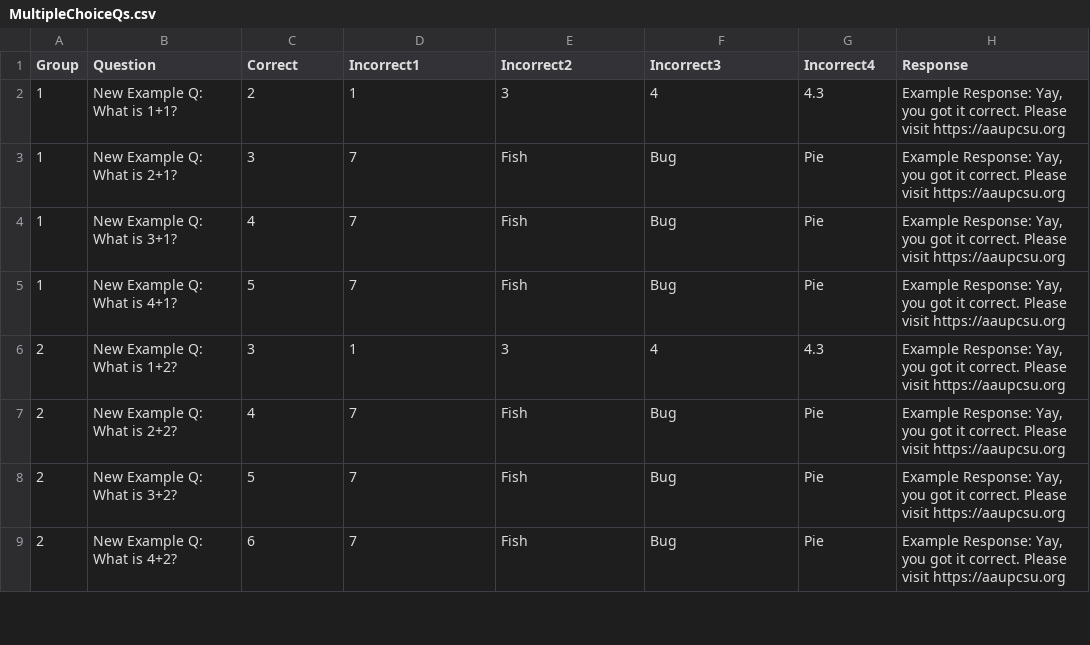
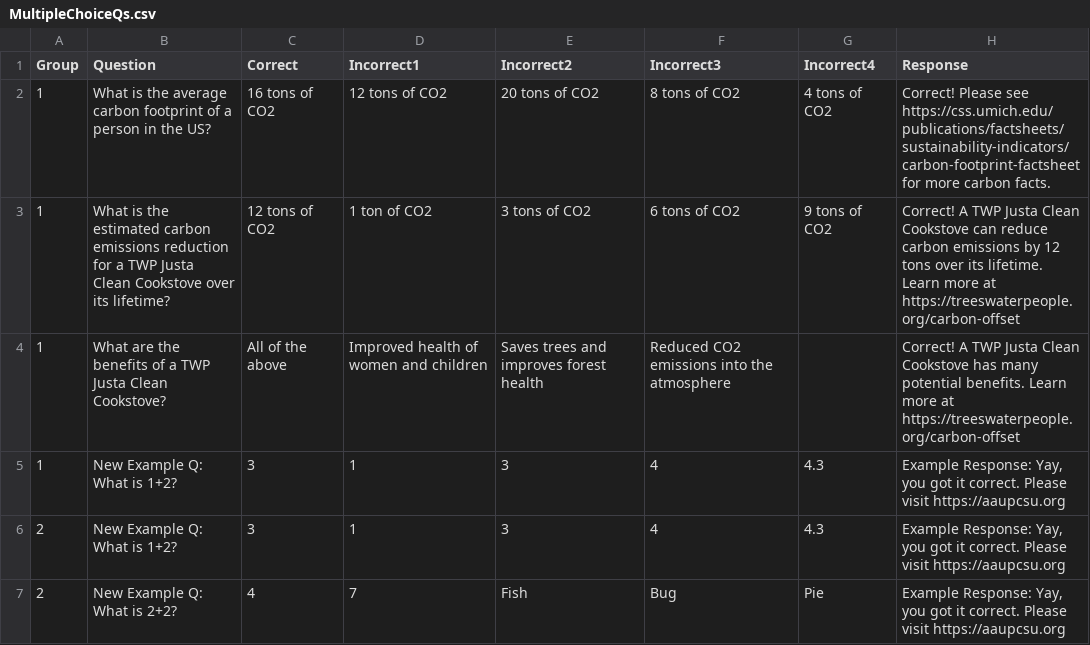
Before and after one commit to Munsky/NoKingsAAUP, a CSV file: bingoData/MultipleChoiceQs.csv, drawn as a sheet; only a part is shown; the shorter side is filled out with more unchanged rows.

Commit message:
Update MultipleChoiceQs.csv

```diff
--- a/bingoData/MultipleChoiceQs.csv
+++ b/bingoData/MultipleChoiceQs.csv
@@ -1,6 +1,6 @@
 Group,Question,Correct,Incorrect1,Incorrect2,Incorrect3,Incorrect4,Response
-1,New Example Q: What is 1+1?,2,1,3,4,4.3,"Example Response: Yay, you got it correct.  Please visit https://aaupcsu.org"
-1,New Example Q: What is 2+1?,3,7,Fish,Bug,Pie,"Example Response: Yay, you got it correct.  Please visit https://aaupcsu.org"
-1,New Example Q: What is 3+1?,4,7,Fish,Bug,Pie,"Example Response: Yay, you got it correct.  Please visit https://aaupcsu.org"
-1,New Example Q: What is 4+1?,5,7,Fish,Bug,Pie,"Example Response: Yay, you got it correct.  Please visit https://aaupcsu.org"
+1,What is the average carbon footprint of a person in the US?,16 tons of CO2,12 tons of CO2,20 tons of CO2,8 tons of CO2,4 tons of CO2,Correct! Please see https://css.umich.edu/publications/factsheets/sustainability-indicators/carbon-footprint-factsheet for more carbon facts.
+1,What is the estimated carbon emissions reduction for a TWP Justa Clean Cookstove over its lifetime?,12 tons of CO2,1 ton of CO2,3 tons of CO2,6 tons of CO2,9 tons of CO2,Correct! A TWP Justa Clean Cookstove can reduce carbon emissions by 12 tons over its lifetime. Learn more at https://treeswaterpeople.org/carbon-offset
+1,What are the benefits of a TWP Justa Clean Cookstove?,All of the above,Improved health of women and children,Saves trees and improves forest health,Reduced CO2 emissions into the atmosphere,,Correct! A TWP Justa Clean Cookstove has many potential benefits. Learn more at https://treeswaterpeople.org/carbon-offset
+1,New Example Q: What is 1+2?,3,1,3,4,4.3,"Example Response: Yay, you got it correct.  Please visit https://aaupcsu.org"
 2,New Example Q: What is 1+2?,3,1,3,4,4.3,"Example Response: Yay, you got it correct.  Please visit https://aaupcsu.org"
```
